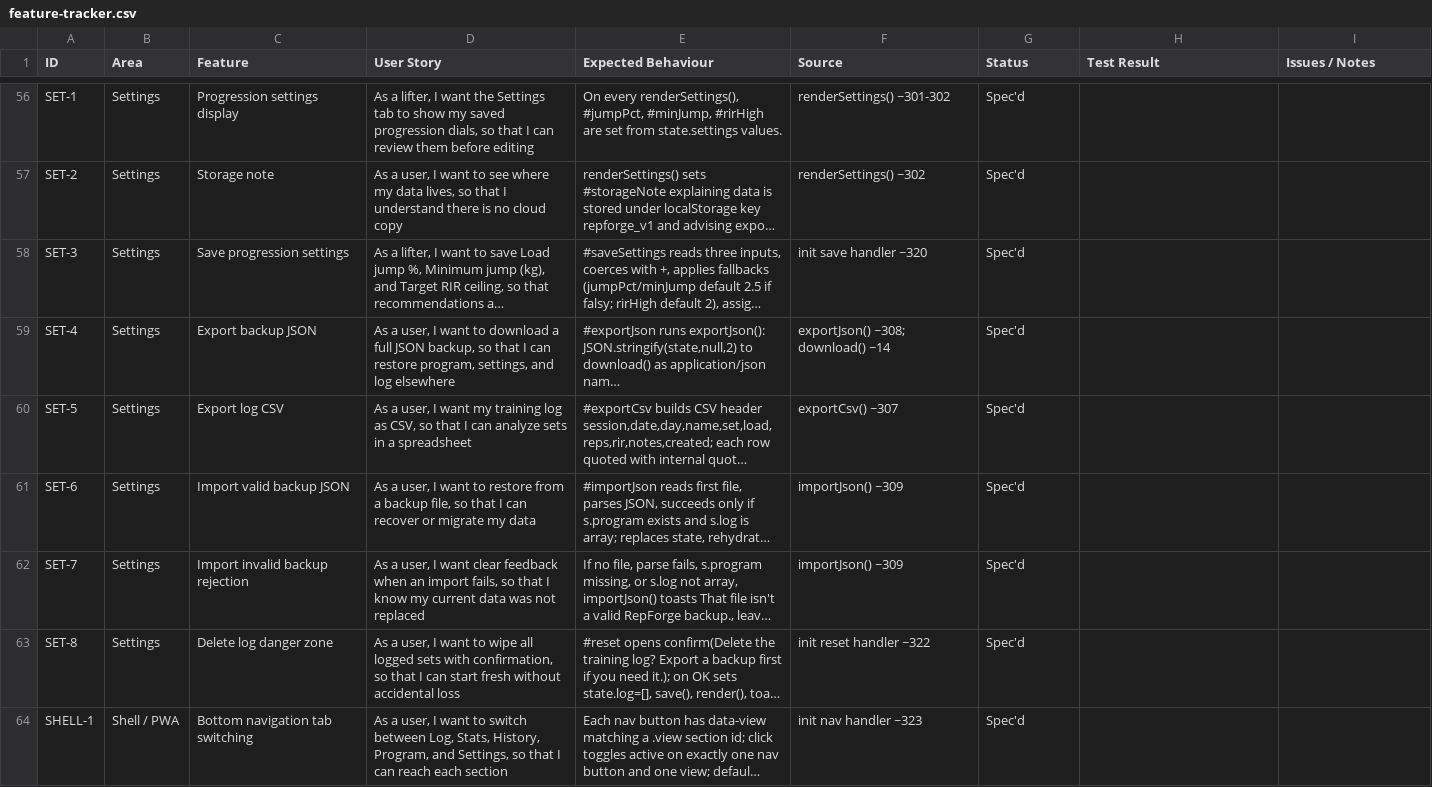
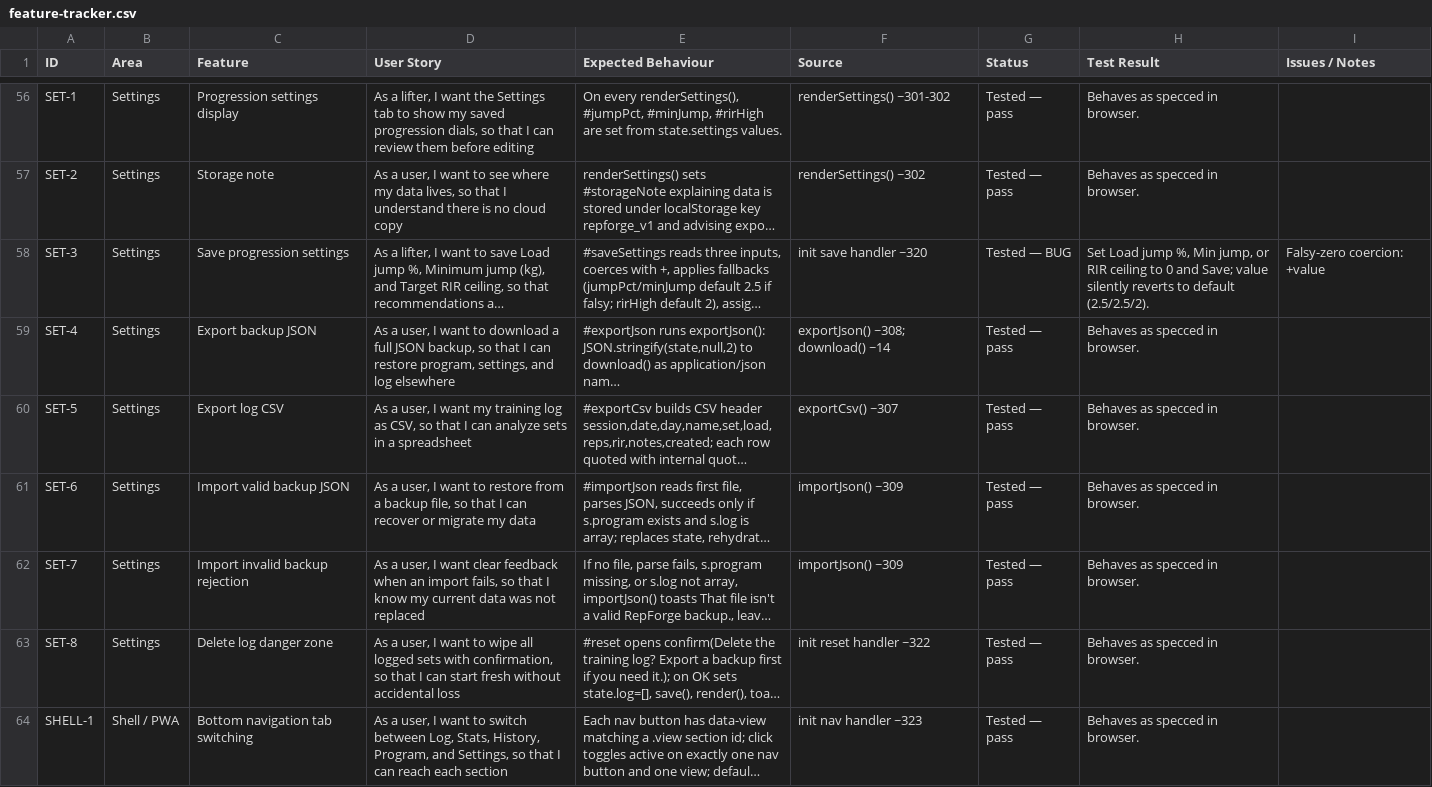
Before and after one commit to pedrochagasmaster/repforge, a CSV file: docs/feature-tracker.csv, drawn as a sheet; only a part is shown, gaps mark what is left out; long unchanged cells end in …; the diff covers the shown part only; the diff names each change by its address in the sheet, - before the commit and + after, or states it on an @@ line.

```diff
--- a/docs/feature-tracker.csv
+++ b/docs/feature-tracker.csv
-G56:G57 (Status): Spec'd
+G56:G57 (Status): Tested — pass
-H56:H57 (Test Result): (empty)
+H56:H57 (Test Result): Behaves as specced in browser.
-G58 (Status): Spec'd
+G58 (Status): Tested — BUG
-H58 (Test Result): (empty)
+H58 (Test Result): Set Load jump %, Min jump, or RIR ceiling to 0 and Save; value silently reverts to default (2.5/2.5/2).
-I58 (Issues / Notes): (empty)
+I58 (Issues / Notes): Falsy-zero coercion: +value
-G59:G64 (Status): Spec'd
+G59:G64 (Status): Tested — pass
-H59:H64 (Test Result): (empty)
+H59:H64 (Test Result): Behaves as specced in browser.
```
Also changed, not shown: 129 edited cells elsewhere in this file, 1 other file.
